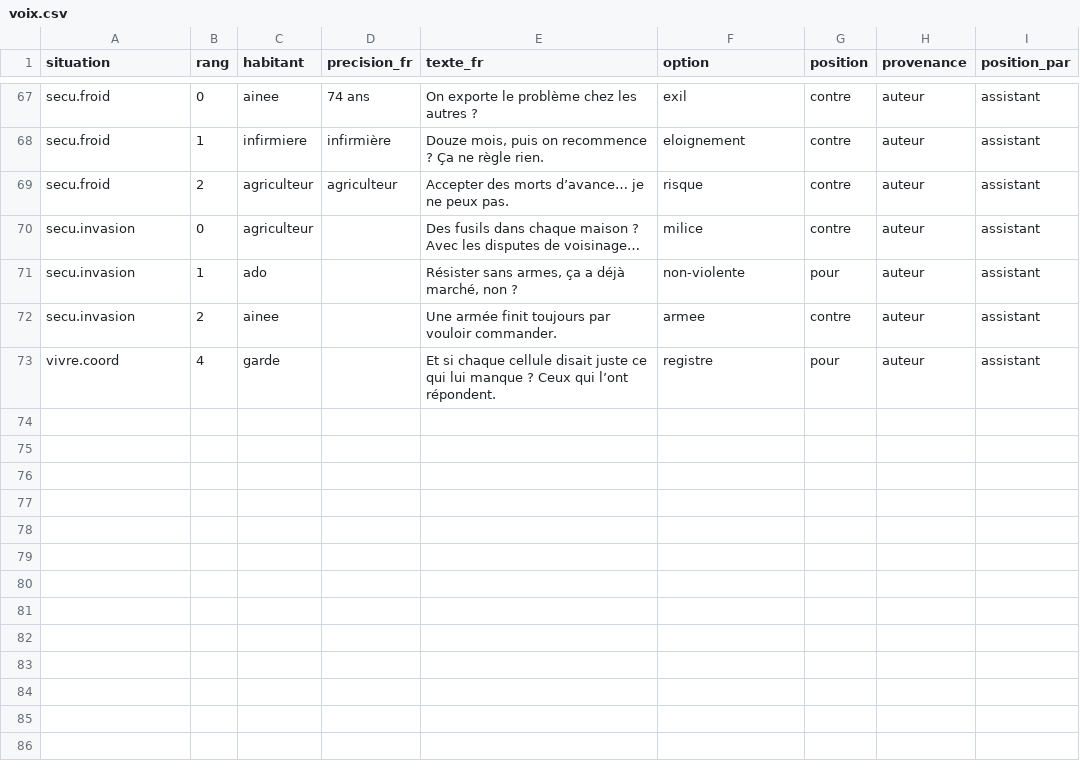
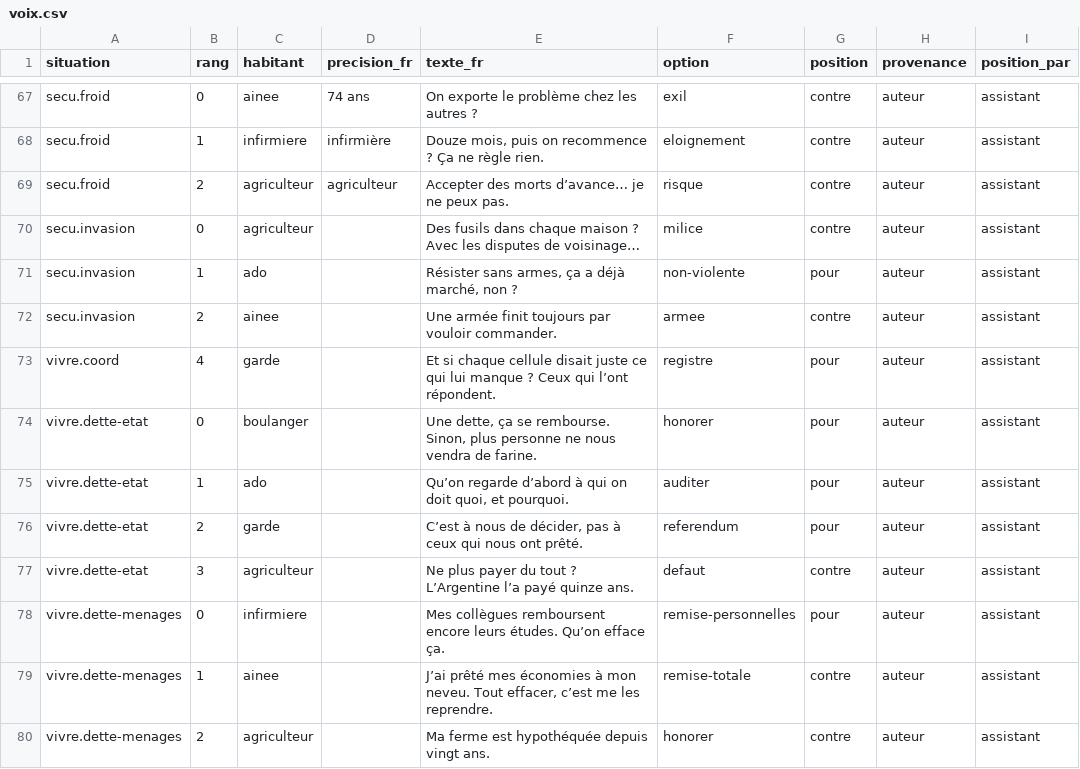
Before and after one commit to labo-de-la-bande/labo-de-la-bande.github.io, a CSV file: data/jeu/voix.csv, drawn as a sheet; only a part is shown, gaps mark what is left out.

```diff
--- a/data/jeu/voix.csv
+++ b/data/jeu/voix.csv
@@ -73 +73,8 @@ secu.invasion,2,ainee,,Une armée finit toujours par vouloir commander.,armee,co
 vivre.coord,4,garde,,"Et si chaque cellule disait juste ce qui lui manque ? Ceux qui l’ont répondent.",registre,pour,auteur,assistant
+vivre.dette-etat,0,boulanger,,"Une dette, ça se rembourse. Sinon, plus personne ne nous vendra de farine.",honorer,pour,auteur,assistant
+vivre.dette-etat,1,ado,,"Qu’on regarde d’abord à qui on doit quoi, et pourquoi.",auditer,pour,auteur,assistant
+vivre.dette-etat,2,garde,,"C’est à nous de décider, pas à ceux qui nous ont prêté.",referendum,pour,auteur,assistant
+vivre.dette-etat,3,agriculteur,,"Ne plus payer du tout ? L’Argentine l’a payé quinze ans.",defaut,contre,auteur,assistant
+vivre.dette-menages,0,infirmiere,,"Mes collègues remboursent encore leurs études. Qu’on efface ça.",remise-personnelles,pour,auteur,assistant
+vivre.dette-menages,1,ainee,,"J’ai prêté mes économies à mon neveu. Tout effacer, c’est me les reprendre.",remise-totale,contre,auteur,assistant
+vivre.dette-menages,2,agriculteur,,"Ma ferme est hypothéquée depuis vingt ans.",honorer,contre,auteur,assistant
```
Also changed, not shown: data/jeu/situations.csv, data/leviers.csv, 11 other files.
